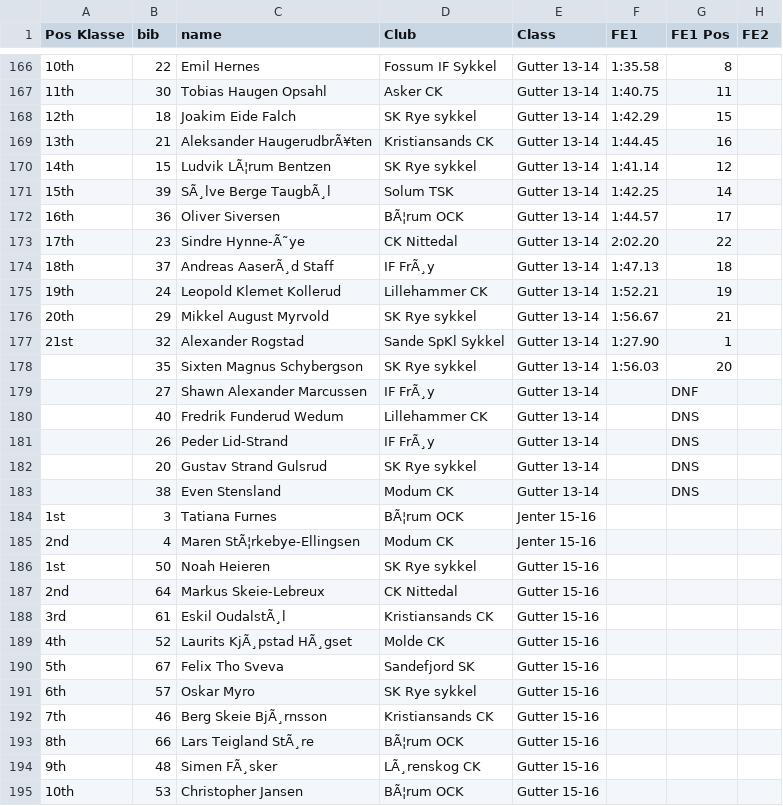
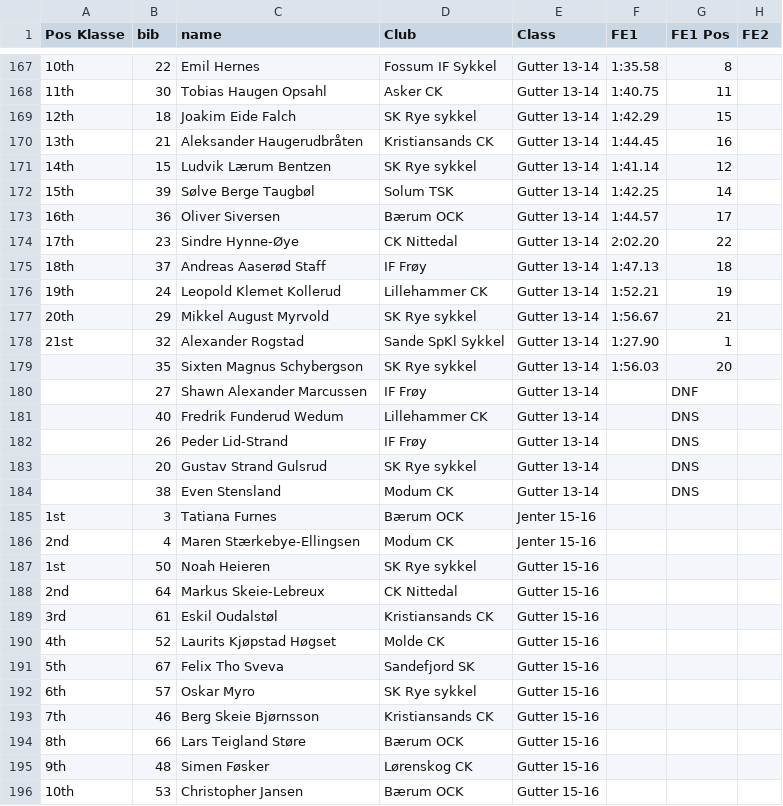
Before and after one commit to knuthaug/enduro-stats, a CSV file: results/2023/drammen/drammen-2023.csv, drawn as a sheet; only a part is shown, gaps mark what is left out; addresses are those after the commit; the diff covers the shown part only; the diff names each change by its address in the sheet, - before the commit and + after, or states it on an @@ line.

```diff
--- a/results/2023/drammen/drammen-2023.csv
+++ b/results/2023/drammen/drammen-2023.csv
-C170 (name): Aleksander HaugerudbrÃ¥ten
+C170 (name): Aleksander Haugerudbråten
-C171 (name): Ludvik LÃ¦rum Bentzen
+C171 (name): Ludvik Lærum Bentzen
-C172 (name): SÃ¸lve Berge TaugbÃ¸l
+C172 (name): Sølve Berge Taugbøl
-D173 (Club): BÃ¦rum OCK
+D173 (Club): Bærum OCK
-C174 (name): Sindre Hynne-Ã˜ye
+C174 (name): Sindre Hynne-Øye
-C175 (name): Andreas AaserÃ¸d Staff
+C175 (name): Andreas Aaserød Staff
-D175 (Club): IF FrÃ¸y
+D175 (Club): IF Frøy
-D180 (Club): IF FrÃ¸y
+D180 (Club): IF Frøy
-D182 (Club): IF FrÃ¸y
+D182 (Club): IF Frøy
-D185 (Club): BÃ¦rum OCK
+D185 (Club): Bærum OCK
-C186 (name): Maren StÃ¦rkebye-Ellingsen
+C186 (name): Maren Stærkebye-Ellingsen
-C189 (name): Eskil OudalstÃ¸l
+C189 (name): Eskil Oudalstøl
-C190 (name): Laurits KjÃ¸pstad HÃ¸gset
+C190 (name): Laurits Kjøpstad Høgset
-C193 (name): Berg Skeie BjÃ¸rnsson
+C193 (name): Berg Skeie Bjørnsson
-C194 (name): Lars Teigland StÃ¸re
+C194 (name): Lars Teigland Støre
-D194 (Club): BÃ¦rum OCK
+D194 (Club): Bærum OCK
-C195 (name): Simen FÃ¸sker
+C195 (name): Simen Føsker
-D195 (Club): LÃ¸renskog CK
+D195 (Club): Lørenskog CK
-D196 (Club): BÃ¦rum OCK
+D196 (Club): Bærum OCK
```
Also changed, not shown: 1 added row and 135 edited cells elsewhere in this file, 1 other file.
